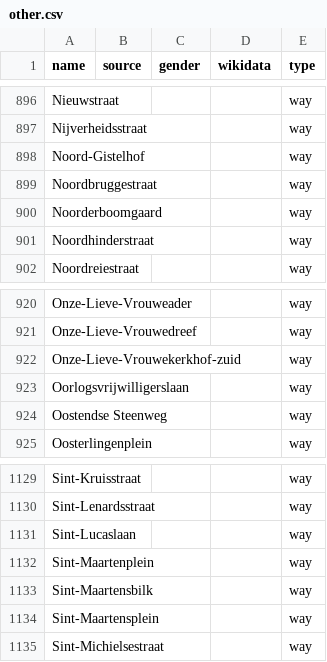
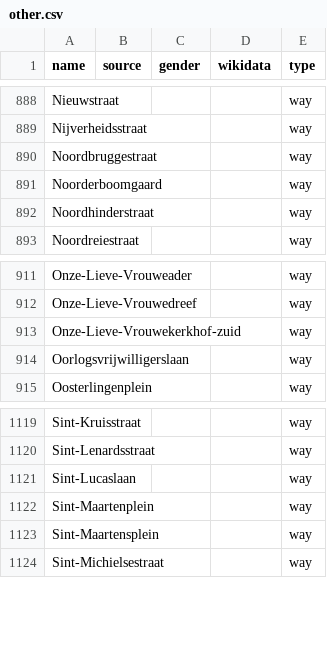
Before and after one commit to openknowledgebe/equalstreetnames-brugge, a CSV file: data/other.csv, drawn as a sheet; only a part is shown, gaps mark what is left out; the diff covers the shown part only.

```diff
--- a/data/other.csv
+++ b/data/other.csv
@@ -897,3 +889,2 @@ Nieuwstraat,,,,way
 Nijverheidsstraat,,,,way
-Noord-Gistelhof,,,,way
 Noordbruggestraat,,,,way
@@ -923,3 +914,2 @@ Onze-Lieve-Vrouwekerkhof-zuid,,,,way
 Oorlogsvrijwilligerslaan,,,,way
-"Oostendse Steenweg",,,,way
 Oosterlingenplein,,,,way
@@ -1132,3 +1122,2 @@ Sint-Lucaslaan,,,,way
 Sint-Maartenplein,,,,way
-Sint-Maartensbilk,,,,way
 Sint-Maartensplein,,,,way
```
Also changed, not shown: 1 added row and 9 removed rows elsewhere in this file, 4 other files.
